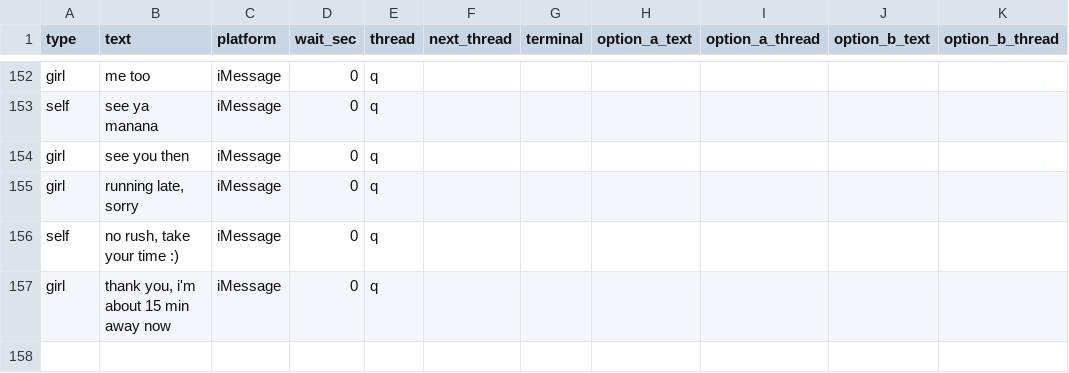
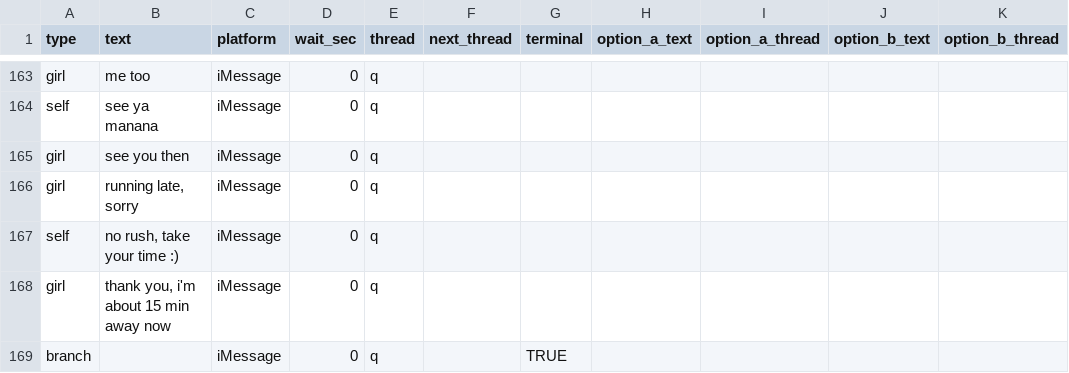
Before and after one commit to guymorita/tiat, a CSV file: scripts/convos/rawCsv/11_Ana.csv, drawn as a sheet; only a part is shown, gaps mark what is left out; the diff covers the shown part only; the diff names each change by its address in the sheet, - before the commit and + after, or states it on an @@ line.

```diff
--- a/scripts/convos/rawCsv/11_Ana.csv
+++ b/scripts/convos/rawCsv/11_Ana.csv
+row 169: branch |  | iMessage | 0 | q |  | TRUE
```
Also changed, not shown: 11 added rows and 11 edited cells elsewhere in this file, 3 other files.
